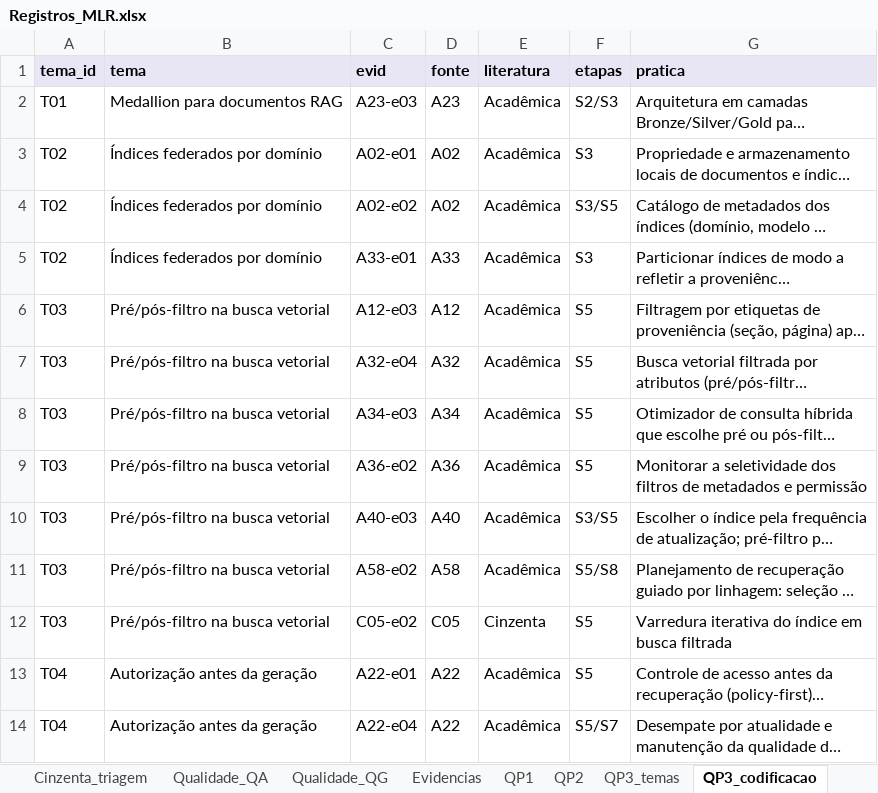
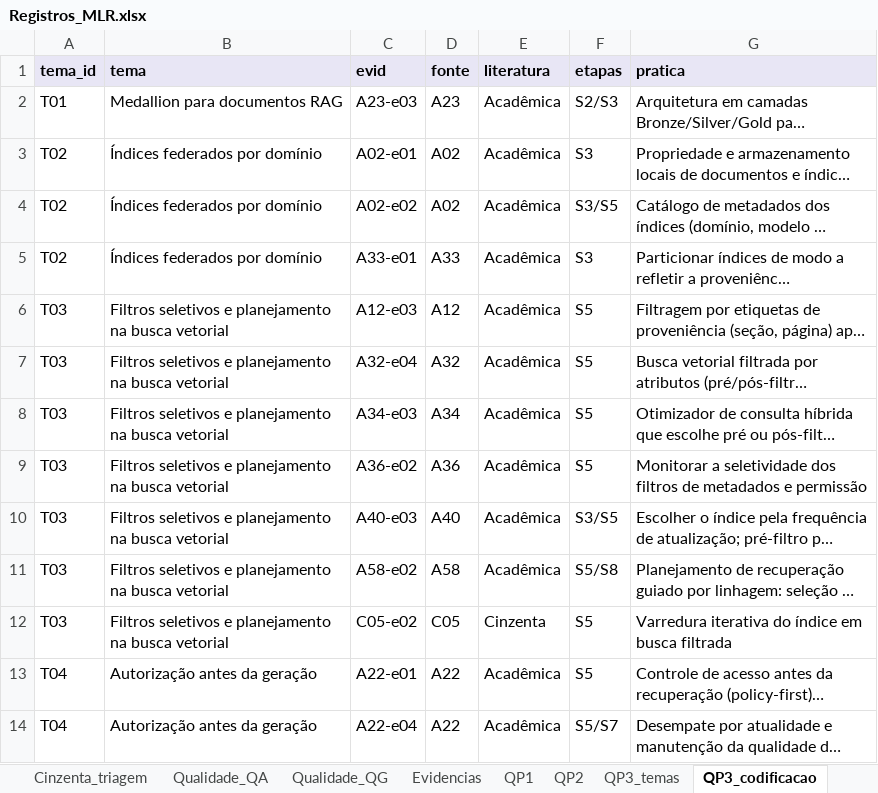
Before and after one commit to Arthrok/metodologia-tcc, an Excel workbook: suplemento/Registros_MLR.xlsx, sheet QP3_codificacao, drawn as a sheet; only a part is shown; long unchanged cells end in …; values as stored, in another font and other column widths than the file's, no borders; the diff names each change by its address in the sheet, - before the commit and + after, or states it on an @@ line.

```diff
--- a/suplemento/Registros_MLR.xlsx (sheet QP3_codificacao)
+++ b/suplemento/Registros_MLR.xlsx (sheet QP3_codificacao)
-B6:B12 (tema): Pré/pós-filtro na busca vetorial
+B6:B12 (tema): Filtros seletivos e planejamento na busca vetorial
```
Also changed, not shown: sheet QP3_temas, 6 other files.
